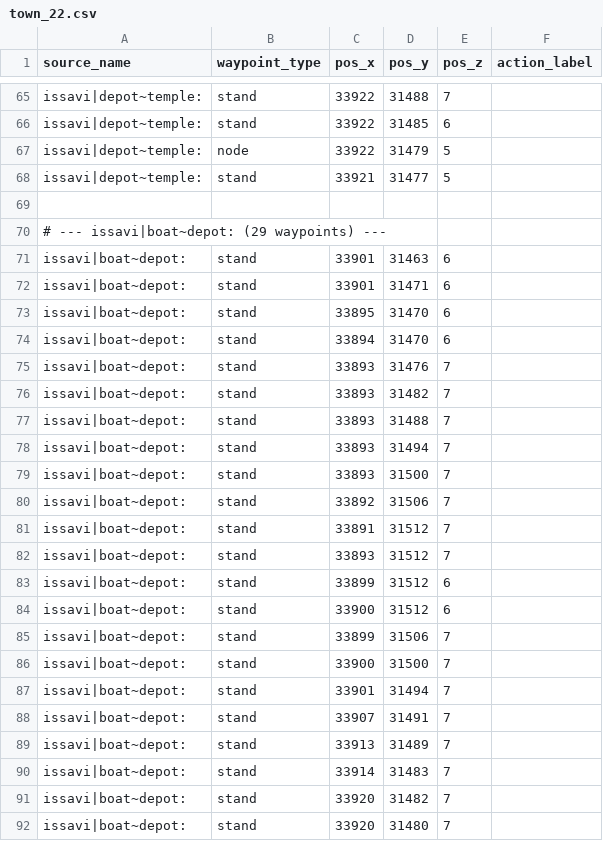
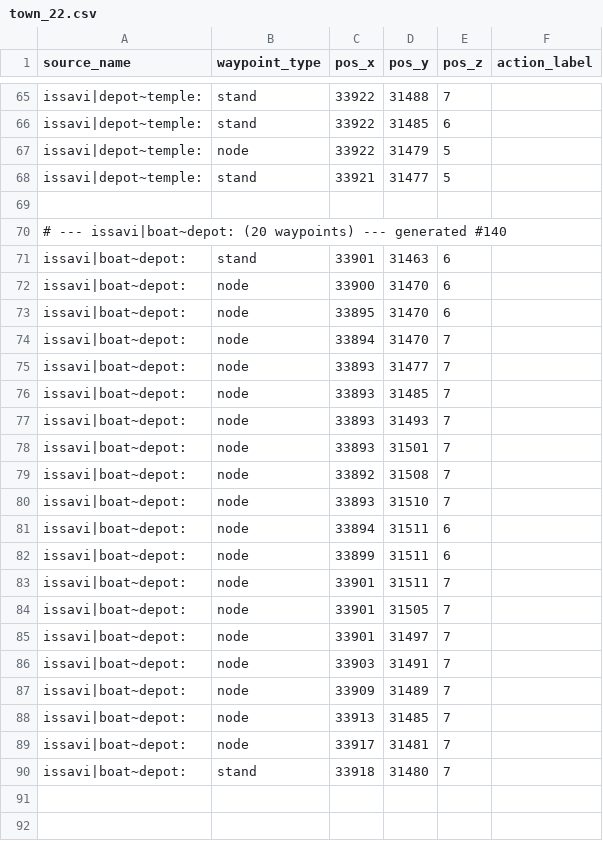
Before and after one commit to 1LineAtaTime/canary-bots-with-cast, a CSV file: data/bot/authored/city_route_waypoints/town_22.csv, drawn as a sheet; only a part is shown, gaps mark what is left out; the shorter side is filled out with more unchanged rows; the diff covers the shown part only.

```diff
--- a/data/bot/authored/city_route_waypoints/town_22.csv
+++ b/data/bot/authored/city_route_waypoints/town_22.csv
@@ -69,24 +69,21 @@ issavi|depot~temple:,stand,33921,31477,5,
 
-# --- issavi|boat~depot: (29 waypoints) ---
+# --- issavi|boat~depot: (20 waypoints) --- generated #140
 issavi|boat~depot:,stand,33901,31463,6,
-issavi|boat~depot:,stand,33901,31471,6,
-issavi|boat~depot:,stand,33895,31470,6,
-issavi|boat~depot:,stand,33894,31470,6,
-issavi|boat~depot:,stand,33893,31476,7,
-issavi|boat~depot:,stand,33893,31482,7,
-issavi|boat~depot:,stand,33893,31488,7,
-issavi|boat~depot:,stand,33893,31494,7,
-issavi|boat~depot:,stand,33893,31500,7,
-issavi|boat~depot:,stand,33892,31506,7,
-issavi|boat~depot:,stand,33891,31512,7,
-issavi|boat~depot:,stand,33893,31512,7,
-issavi|boat~depot:,stand,33899,31512,6,
-issavi|boat~depot:,stand,33900,31512,6,
-issavi|boat~depot:,stand,33899,31506,7,
-issavi|boat~depot:,stand,33900,31500,7,
-issavi|boat~depot:,stand,33901,31494,7,
-issavi|boat~depot:,stand,33907,31491,7,
-issavi|boat~depot:,stand,33913,31489,7,
-issavi|boat~depot:,stand,33914,31483,7,
-issavi|boat~depot:,stand,33920,31482,7,
-issavi|boat~depot:,stand,33920,31480,7,
+issavi|boat~depot:,node,33900,31470,6,
+issavi|boat~depot:,node,33895,31470,6,
+issavi|boat~depot:,node,33894,31470,7,
+issavi|boat~depot:,node,33893,31477,7,
+issavi|boat~depot:,node,33893,31485,7,
+issavi|boat~depot:,node,33893,31493,7,
+issavi|boat~depot:,node,33893,31501,7,
+issavi|boat~depot:,node,33892,31508,7,
+issavi|boat~depot:,node,33893,31510,7,
+issavi|boat~depot:,node,33894,31511,6,
+issavi|boat~depot:,node,33899,31511,6,
+issavi|boat~depot:,node,33901,31511,7,
+issavi|boat~depot:,node,33901,31505,7,
+issavi|boat~depot:,node,33901,31497,7,
+issavi|boat~depot:,node,33903,31491,7,
+issavi|boat~depot:,node,33909,31489,7,
+issavi|boat~depot:,node,33913,31485,7,
+issavi|boat~depot:,node,33917,31481,7,
```
Also changed, not shown: 6 removed rows elsewhere in this file, data/bot/authored/city_route_waypoints/town_14.csv, data/bot/authored/city_route_waypoints/town_15.csv, 22 other files.
